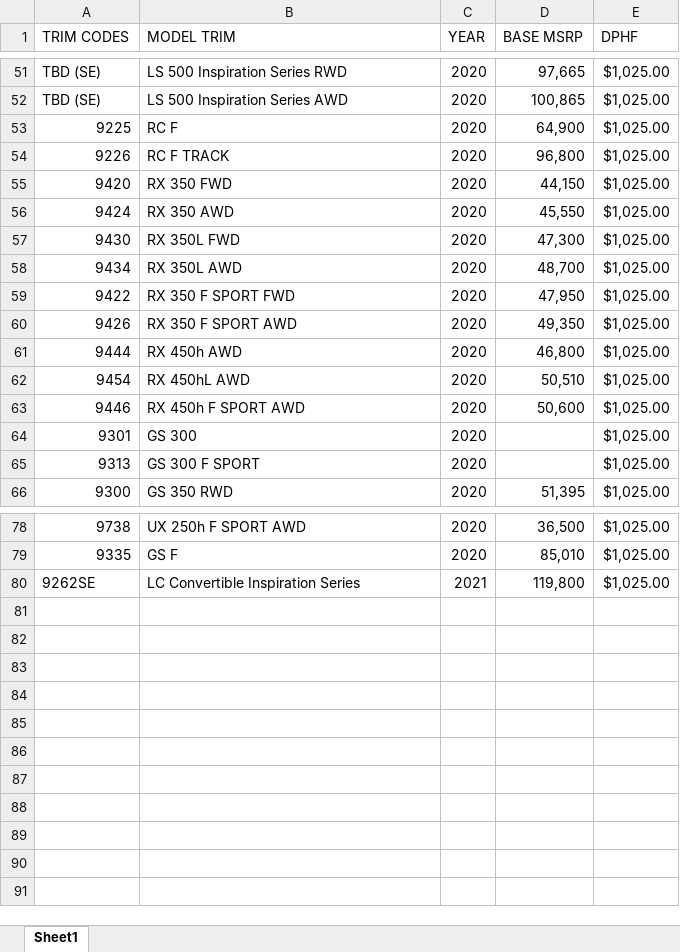
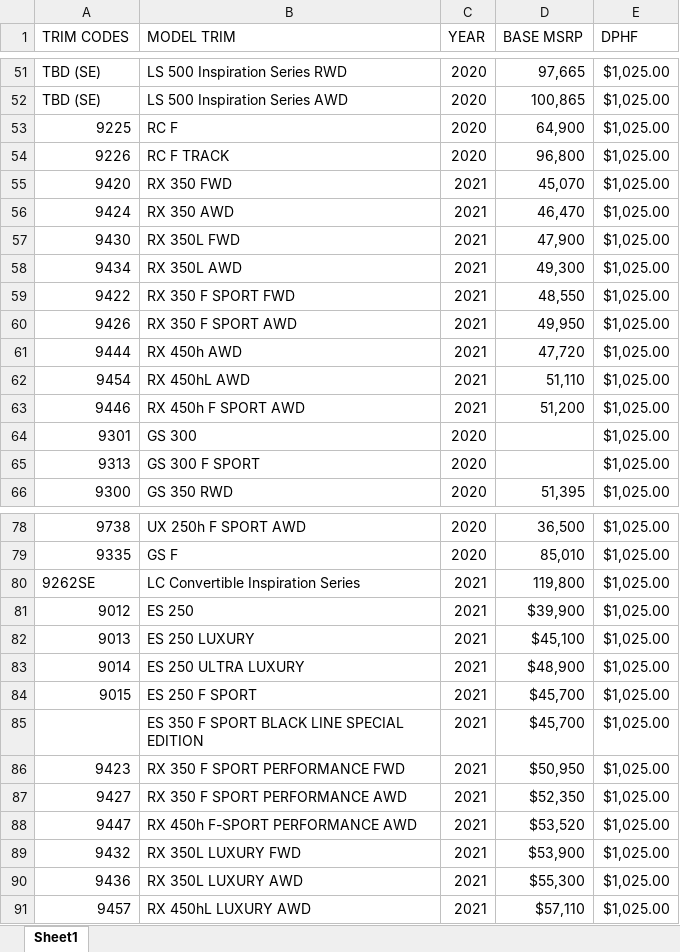
Before and after one commit to will-fregia-tm/katalon_lexc, an Excel workbook: Data Files/stagingMSRPs.xlsx, sheet Sheet1, drawn as a sheet; only a part is shown, gaps mark what is left out; values as stored, in another font and other column widths than the file's, no borders; the diff covers the shown part only; the diff names each change by its address in the sheet, - before the commit and + after, or states it on an @@ line.

Commit message:
msrp updates

```diff
--- a/Data Files/stagingMSRPs.xlsx (sheet Sheet1)
+++ b/Data Files/stagingMSRPs.xlsx (sheet Sheet1)
-C55:C63 (YEAR): 2020
+C55:C63 (YEAR): 2021
-D55 (BASE MSRP): 44,150
+D55 (BASE MSRP): 45,070
-D56 (BASE MSRP): 45,550
+D56 (BASE MSRP): 46,470
-D57 (BASE MSRP): 47,300
+D57 (BASE MSRP): 47,900
-D58 (BASE MSRP): 48,700
+D58 (BASE MSRP): 49,300
-D59 (BASE MSRP): 47,950
+D59 (BASE MSRP): 48,550
-D60 (BASE MSRP): 49,350
+D60 (BASE MSRP): 49,950
-D61 (BASE MSRP): 46,800
+D61 (BASE MSRP): 47,720
-D62 (BASE MSRP): 50,510
+D62 (BASE MSRP): 51,110
-D63 (BASE MSRP): 50,600
+D63 (BASE MSRP): 51,200
+row 81: 9012 | ES 250 | 2021 | $39,900 | $1,025.00
+row 82: 9013 | ES 250 LUXURY | 2021 | $45,100 | $1,025.00
+row 83: 9014 | ES 250 ULTRA LUXURY | 2021 | $48,900 | $1,025.00
+row 84: 9015 | ES 250 F SPORT | 2021 | $45,700 | $1,025.00
+row 85:  | ES 350 F SPORT BLACK LINE SPECIAL EDITION | 2021 | $45,700 | $1,025.00
+row 86: 9423 | RX 350 F SPORT PERFORMANCE FWD | 2021 | $50,950 | $1,025.00
+row 87: 9427 | RX 350 F SPORT PERFORMANCE AWD | 2021 | $52,350 | $1,025.00
+row 88: 9447 | RX 450h F-SPORT PERFORMANCE AWD | 2021 | $53,520 | $1,025.00
+row 89: 9432 | RX 350L LUXURY FWD | 2021 | $53,900 | $1,025.00
+row 90: 9436 | RX 350L LUXURY AWD | 2021 | $55,300 | $1,025.00
+row 91: 9457 | RX 450hL LUXURY AWD | 2021 | $57,110 | $1,025.00
```
Also changed, not shown: 21 edited cells elsewhere in this sheet, 25 other files.
